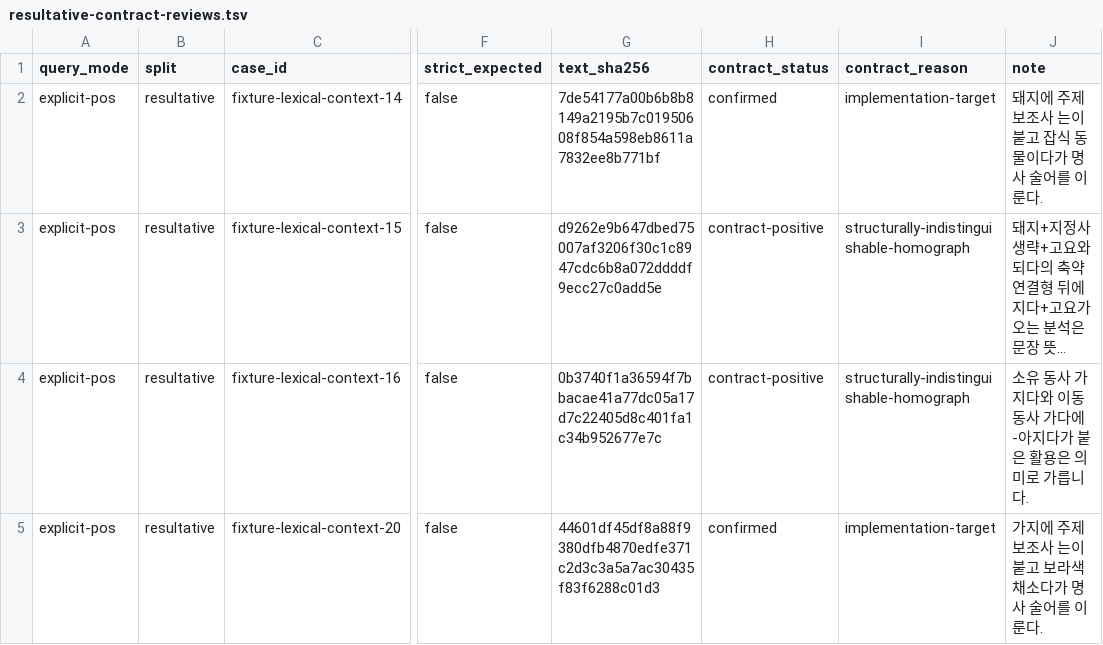
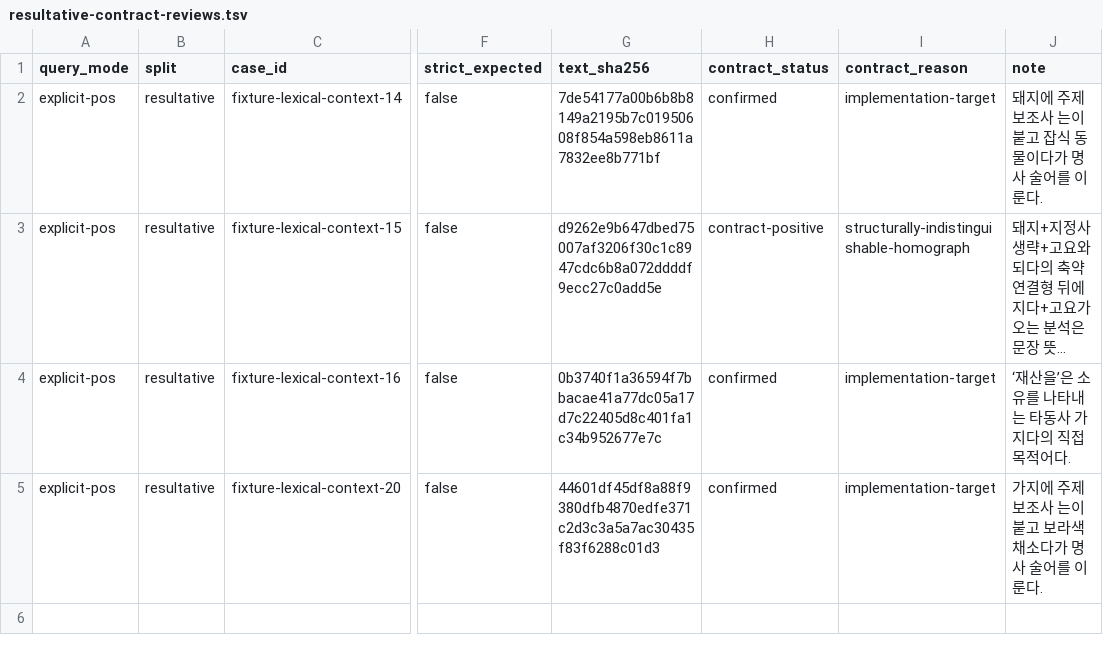
Before and after one commit to SeokminHong/kfind, a TSV file: tools/morph-compare/resultative-contract-reviews.tsv, drawn as a sheet; only a part is shown, gaps mark what is left out; long unchanged cells end in …; the diff names each change by its address in the sheet, - before the commit and + after, or states it on an @@ line.

```diff
--- a/tools/morph-compare/resultative-contract-reviews.tsv
+++ b/tools/morph-compare/resultative-contract-reviews.tsv
-H4 (contract_status): contract-positive
+H4 (contract_status): confirmed
-I4 (contract_reason): structurally-indistinguishable-homograph
+I4 (contract_reason): implementation-target
-J4 (note): 소유 동사 가지다와 이동 동사 가다에 -아지다가 붙은 활용은 의미로 가릅니다.
+J4 (note): ‘재산을’은 소유를 나타내는 타동사 가지다의 직접 목적어다.
```
Also changed, not shown: 4 other files.
